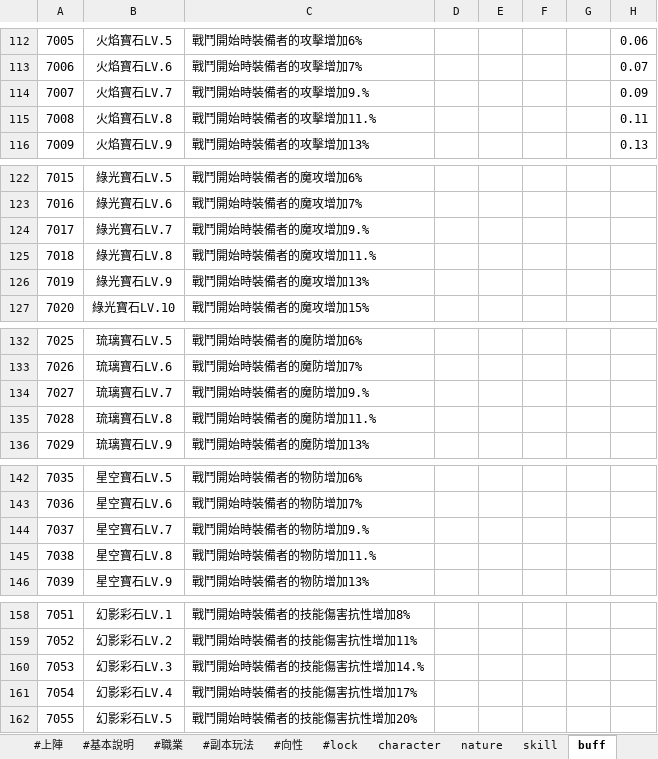
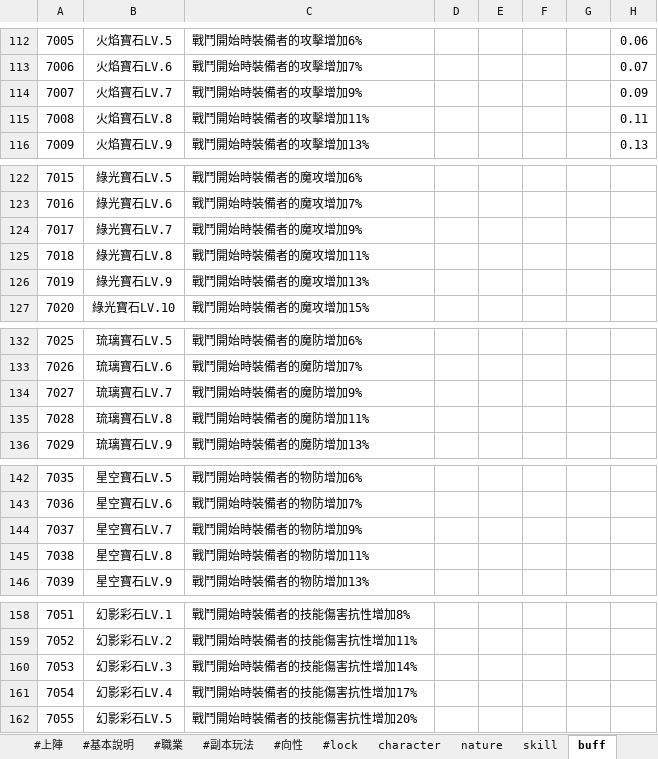
Before and after one commit to god155326/my-game, an Excel workbook: data/不朽之旅.xlsx, sheet buff, drawn as a sheet; only a part is shown, gaps mark what is left out; values as stored, in another font and other column widths than the file's, no borders; charts and pictures not drawn; the diff covers the shown part only; the diff names each change by its address in the sheet, - before the commit and + after, or states it on an @@ line.

```diff
--- a/data/不朽之旅.xlsx (sheet buff)
+++ b/data/不朽之旅.xlsx (sheet buff)
-C114: 戰鬥開始時裝備者的攻擊增加9.%
+C114: 戰鬥開始時裝備者的攻擊增加9%
-C115: 戰鬥開始時裝備者的攻擊增加11.%
+C115: 戰鬥開始時裝備者的攻擊增加11%
-C124: 戰鬥開始時裝備者的魔攻增加9.%
+C124: 戰鬥開始時裝備者的魔攻增加9%
-C125: 戰鬥開始時裝備者的魔攻增加11.%
+C125: 戰鬥開始時裝備者的魔攻增加11%
-C134: 戰鬥開始時裝備者的魔防增加9.%
+C134: 戰鬥開始時裝備者的魔防增加9%
-C135: 戰鬥開始時裝備者的魔防增加11.%
+C135: 戰鬥開始時裝備者的魔防增加11%
-C144: 戰鬥開始時裝備者的物防增加9.%
+C144: 戰鬥開始時裝備者的物防增加9%
-C145: 戰鬥開始時裝備者的物防增加11.%
+C145: 戰鬥開始時裝備者的物防增加11%
-C160: 戰鬥開始時裝備者的技能傷害抗性增加14.%
+C160: 戰鬥開始時裝備者的技能傷害抗性增加14%
```
Also changed, not shown: 1 edited cell elsewhere in this sheet, sheet equipment, sheet text, formulas that keep their value, hidden cells, charts or pictures.
